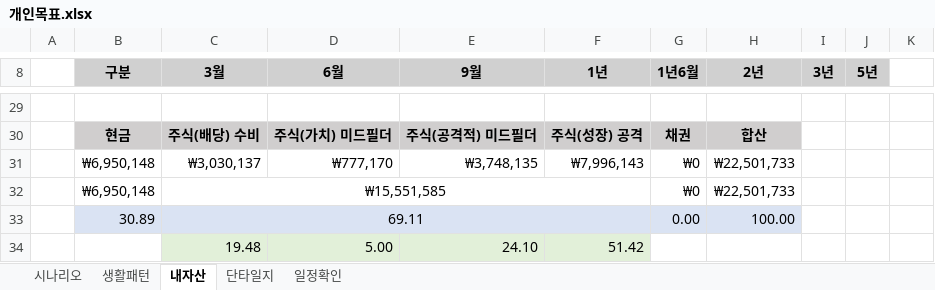
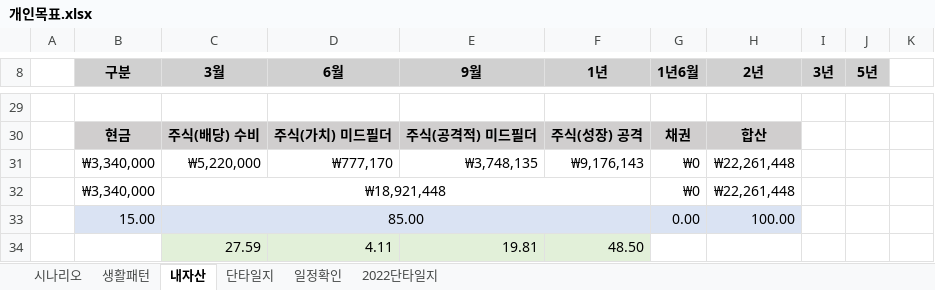
Before and after one commit to sbg613/MyStock, an Excel workbook: 개인목표.xlsx, sheet 내자산, drawn as a sheet; only a part is shown, gaps mark what is left out; values as stored, in another font and other column widths than the file's, no borders; removed rows and columns are numbered as before the commit, all else as after; the diff names each change by its address in the sheet, - before the commit and + after, or states it on an @@ line.

Commit message:
단타일지

```diff
--- a/개인목표.xlsx (sheet 내자산)
+++ b/개인목표.xlsx (sheet 내자산)
+sheet tab: 2022단타일지
-B31 (구분): ₩6,950,148
+B31 (구분): ₩3,340,000
-C31 (3월): ₩3,030,137
+C31 (3월): ₩5,220,000
-F31 (1년): ₩7,996,143
+F31 (1년): ₩9,176,143
-H31 (2년): ₩22,501,733
+H31 (2년): ₩22,261,448
-row 32:  | ₩6,950,148 | ₩15,551,585 |  |  |  | ₩0 | ₩22,501,733
-row 33:  | 30.89 | 69.11 |  |  |  | 0.00 | 100.00
-row 34:  |  | 19.48 | 5.00 | 24.10 | 51.42
+row 32:  | ₩3,340,000 | ₩18,921,448 |  |  |  | ₩0 | ₩22,261,448
+row 33:  | 15.00 | 85.00 |  |  |  | 0.00 | 100.00
+row 34:  |  | 27.59 | 4.11 | 19.81 | 48.50
```
Also changed, not shown: sheet 시나리오, sheet 단타일지.
